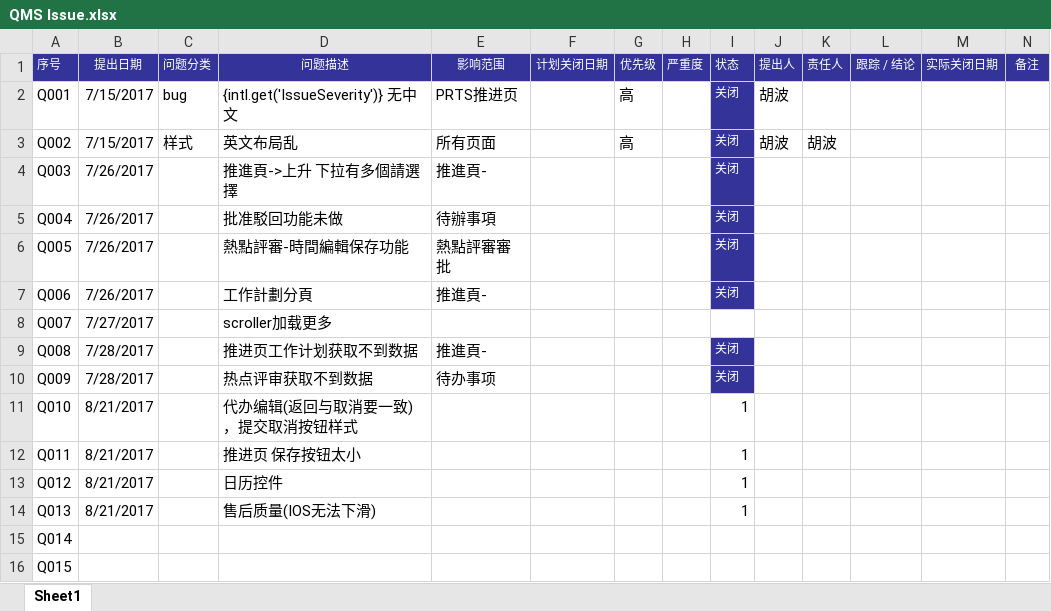
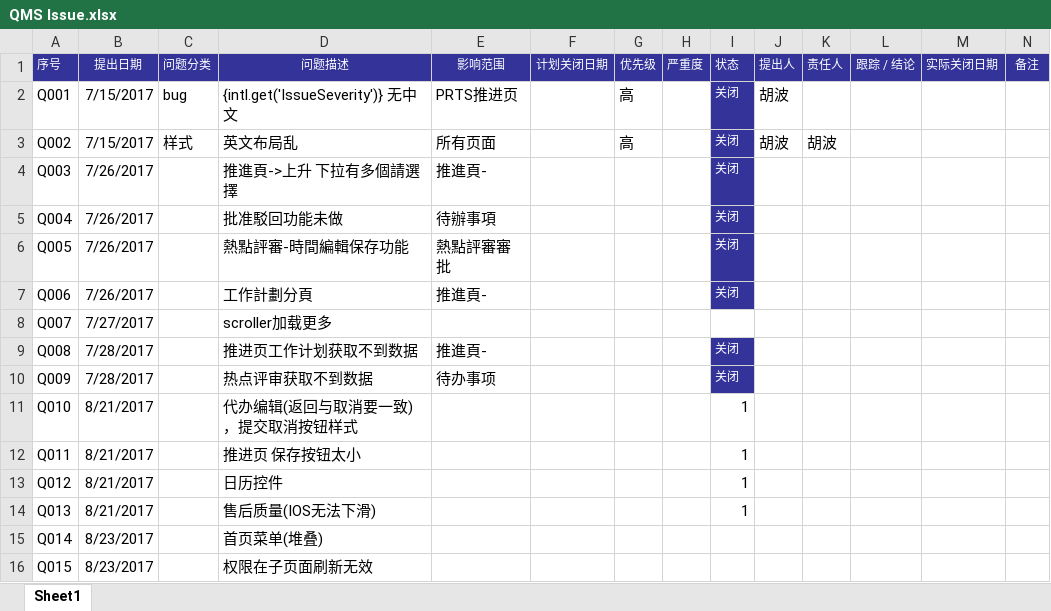
Before and after one commit to hb-bobo/SGM-QMS, an Excel workbook: ui/QMS Issue.xlsx, sheet Sheet1, drawn as a sheet; values as stored, in another font and other column widths than the file's, no borders; conditional formats not drawn; the diff names each change by its address in the sheet, - before the commit and + after, or states it on an @@ line.

Commit message:
issue#access

```diff
--- a/ui/QMS Issue.xlsx (sheet Sheet1)
+++ b/ui/QMS Issue.xlsx (sheet Sheet1)
-B15:B16 (提出日期): (empty)
+B15:B16 (提出日期): 8/23/2017
-D15 (问题描述): (empty)
+D15 (问题描述): 首页菜单(堆叠)
-D16 (问题描述): (empty)
+D16 (问题描述): 权限在子页面刷新无效
```
Also changed, not shown: 18 other files.
